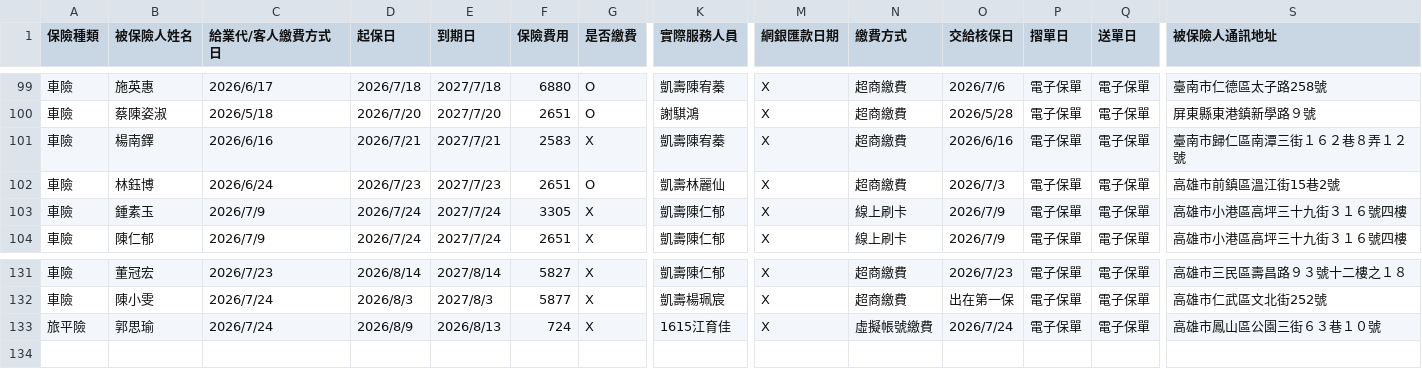
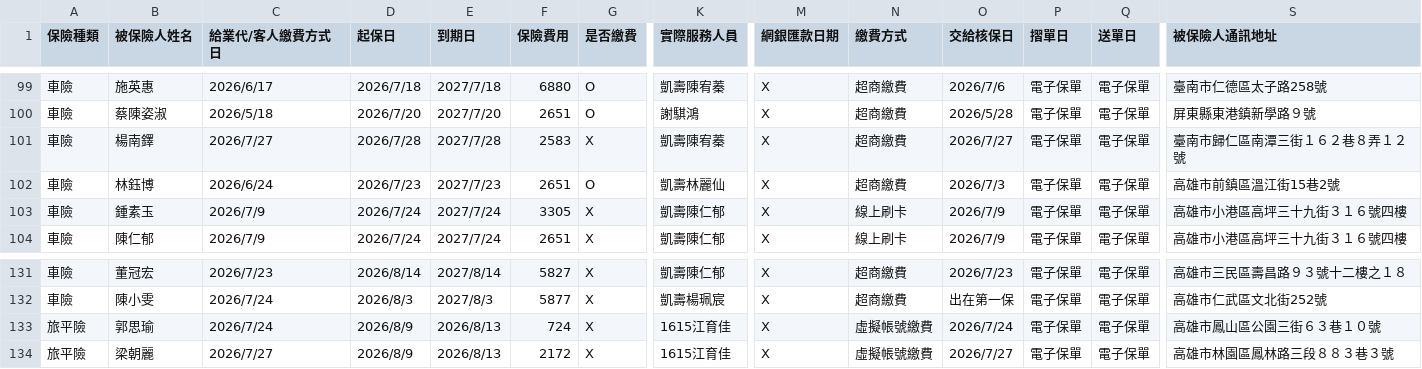
Before and after one commit to ShiauHa-insurance-management-system/insurance_app, a CSV file: prog_db.csv, drawn as a sheet; only a part is shown, gaps mark what is left out; rows hold the shown columns only; the diff names each change by its address in the sheet, - before the commit and + after, or states it on an @@ line.

Commit message:
Add files via upload

```diff
--- a/prog_db.csv
+++ b/prog_db.csv
-C101 (給業代/客人繳費方式日): 2026/6/16
+C101 (給業代/客人繳費方式日): 2026/7/27
-D101 (起保日): 2026/7/21
+D101 (起保日): 2026/7/28
-E101 (到期日): 2027/7/21
+E101 (到期日): 2027/7/28
-O101 (交給核保日): 2026/6/16
+O101 (交給核保日): 2026/7/27
+row 134: 旅平險 | 梁朝麗 | 2026/7/27 | 2026/8/9 | 2026/8/13 | 2172 | X | 1615江育佳 | X | 虛擬帳號繳費 | 2026/7/27 | 電子保單 | 電子保單 | 高雄市林園區鳳林路三段８８３巷３號
```
